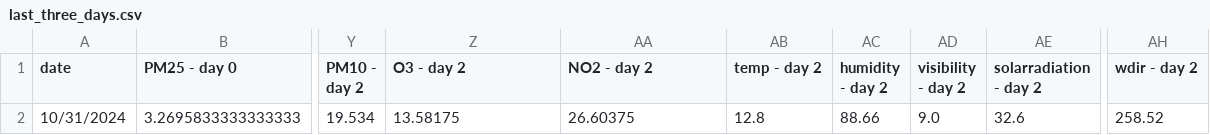
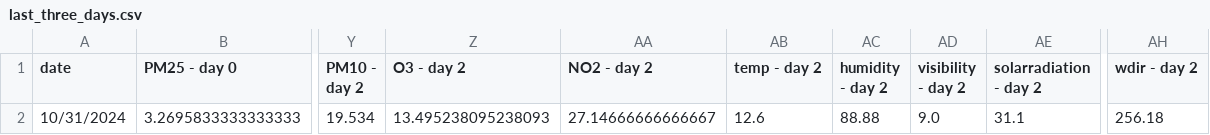
Before and after one commit to atodorov284/air-quality-forecast, a CSV file: data/model_predictions/last_three_days.csv, drawn as a sheet; only a part is shown, gaps mark what is left out; the diff names each change by its address in the sheet, - before the commit and + after, or states it on an @@ line.

Commit message:
Update prediction data

```diff
--- a/data/model_predictions/last_three_days.csv
+++ b/data/model_predictions/last_three_days.csv
-Z2 (O3 - day 2): 13.58175
+Z2 (O3 - day 2): 13.495238095238093
-AA2 (NO2 - day 2): 26.60375
+AA2 (NO2 - day 2): 27.14666666666667
-AB2 (temp - day 2): 12.8
+AB2 (temp - day 2): 12.6
-AC2 (humidity - day 2): 88.66
+AC2 (humidity - day 2): 88.88
-AE2 (solarradiation - day 2): 32.6
+AE2 (solarradiation - day 2): 31.1
-AH2 (wdir - day 2): 258.52
+AH2 (wdir - day 2): 256.18
```
Also changed, not shown: data/model_predictions/prediction_data.csv.
